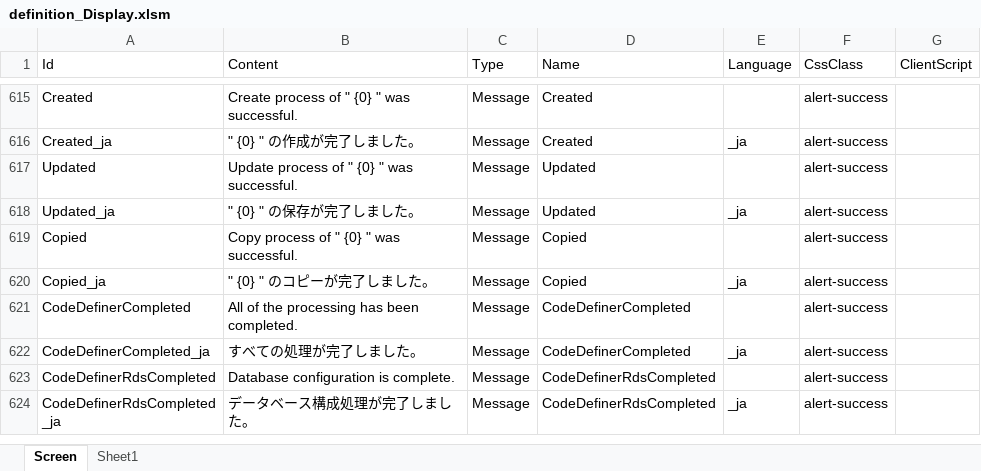
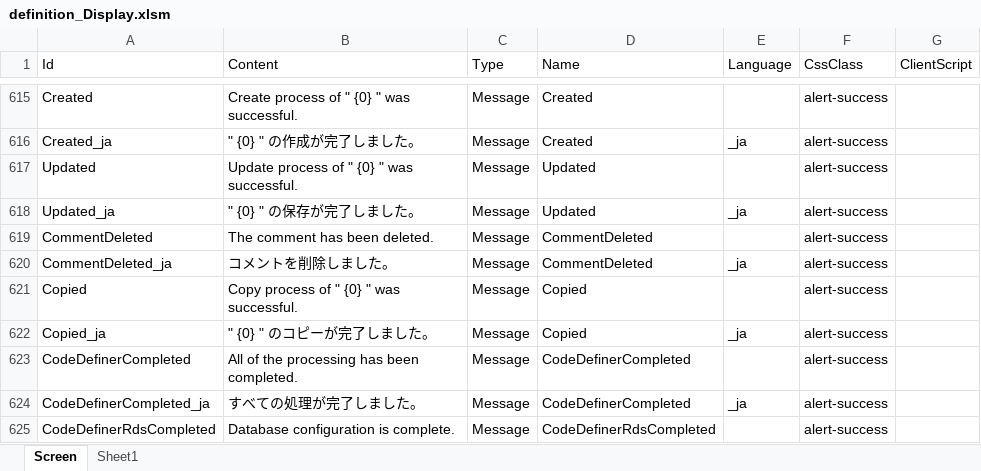
Before and after one commit to Implem/Implem.Pleasanter, an Excel workbook: Implem.Pleasanter/App_Data/Definitions/definition_Display.xlsm, sheet Screen, drawn as a sheet; only a part is shown, gaps mark what is left out; the shorter side is filled out with more unchanged rows; values as stored, in another font and other column widths than the file's, no borders; table styles not drawn; the diff names each change by its address in the sheet, - before the commit and + after, or states it on an @@ line.

```diff
--- a/Implem.Pleasanter/App_Data/Definitions/definition_Display.xlsm (sheet Screen)
+++ b/Implem.Pleasanter/App_Data/Definitions/definition_Display.xlsm (sheet Screen)
+row 619: CommentDeleted | The comment has been deleted. | Message | CommentDeleted |  | alert-success
+row 620: CommentDeleted_ja | コメントを削除しました。 | Message | CommentDeleted | _ja | alert-success
```
Also changed, not shown: 4 other files.
